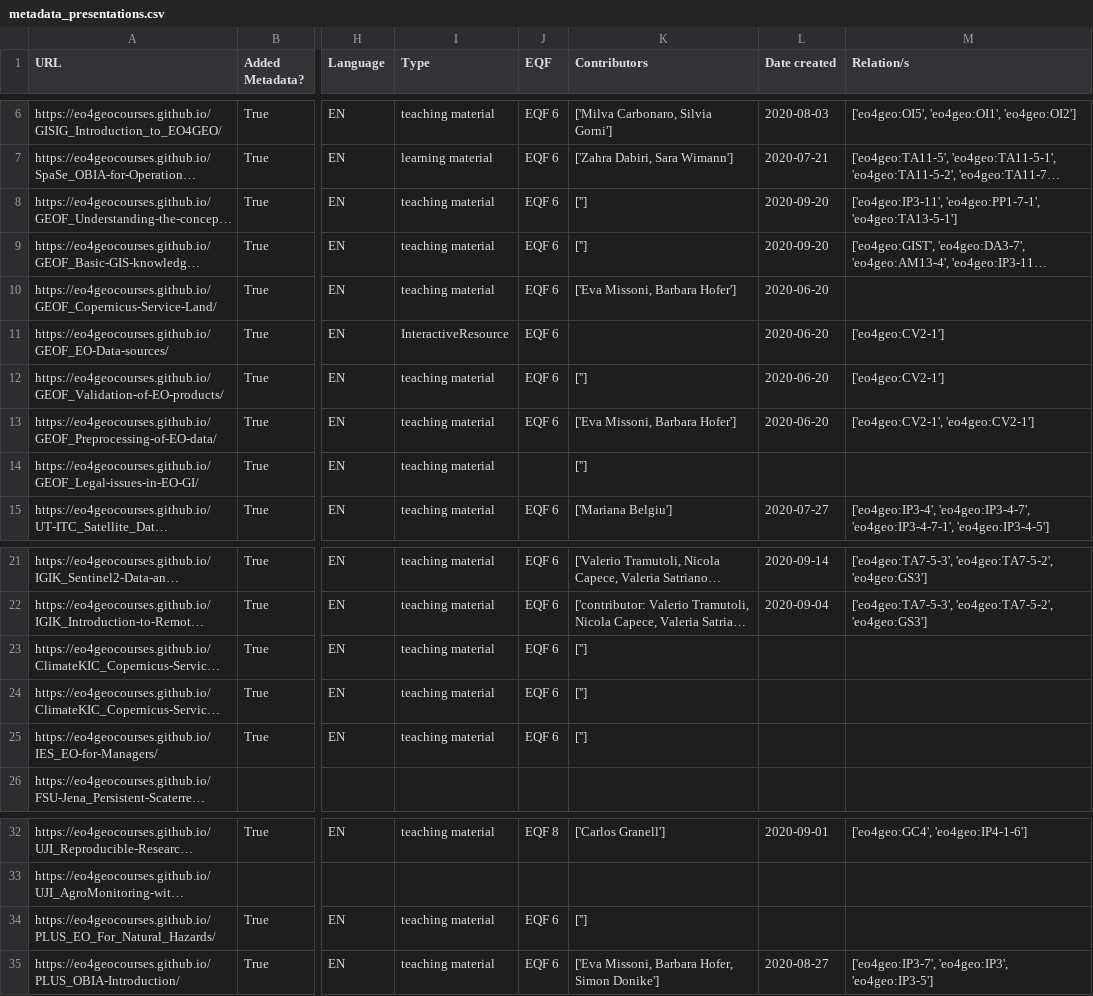
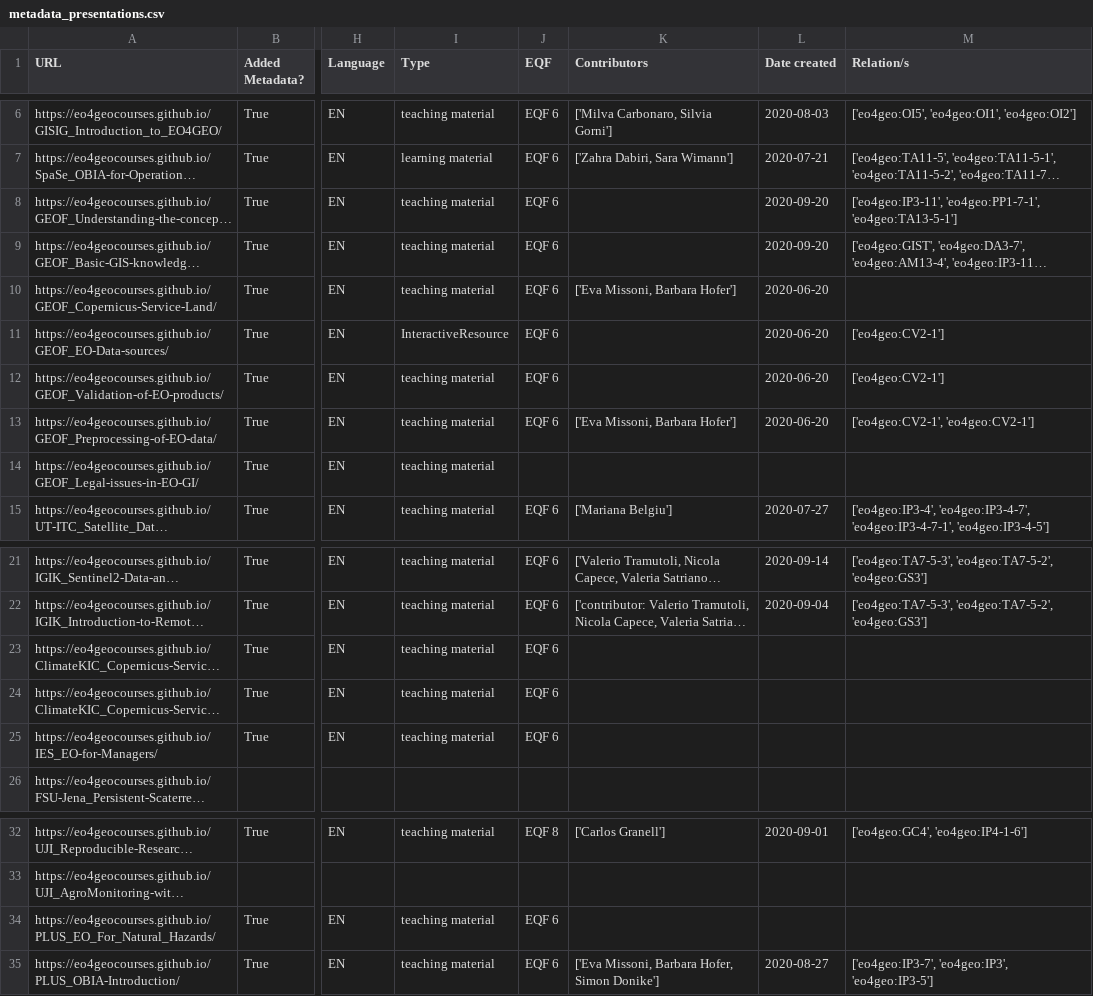
Before and after one commit to eo4geocourses/metadata_scraper, a CSV file: graphs/metadata_presentations.csv, drawn as a sheet; only a part is shown, gaps mark what is left out; long unchanged cells end in …; the diff names each change by its address in the sheet, - before the commit and + after, or states it on an @@ line.

```diff
--- a/graphs/metadata_presentations.csv
+++ b/graphs/metadata_presentations.csv
-K8:K9 (Contributors): ['']
+K8:K9 (Contributors): (empty)
-K12 (Contributors): ['']
+K12 (Contributors): (empty)
-K14 (Contributors): ['']
+K14 (Contributors): (empty)
-K23:K25 (Contributors): ['']
+K23:K25 (Contributors): (empty)
-K34 (Contributors): ['']
+K34 (Contributors): (empty)
```
Also changed, not shown: metadata_presentations.csv, 2 other files.
